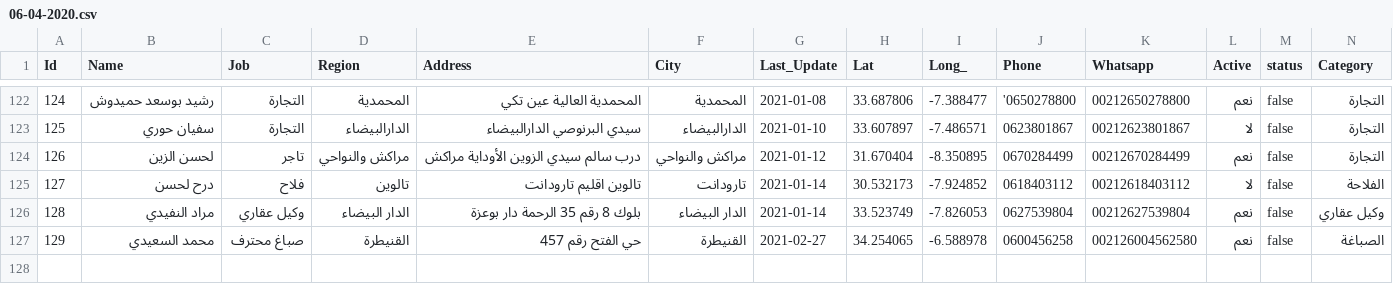
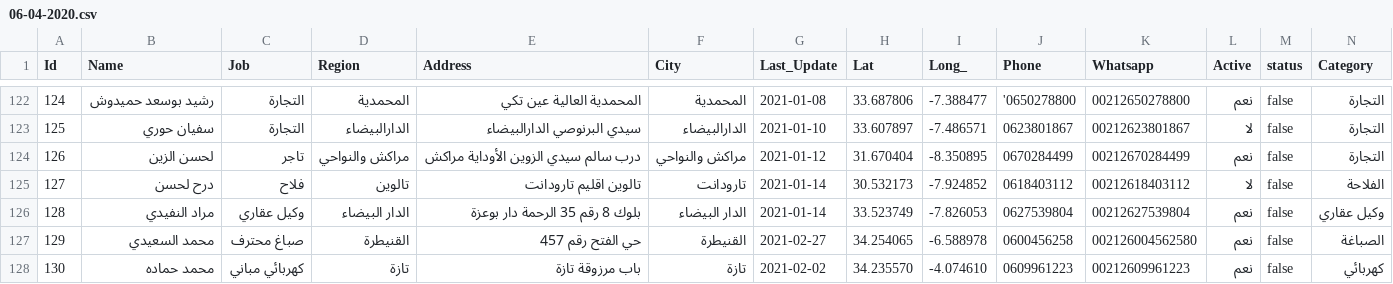
Before and after one commit to intCount/AeTest, a CSV file: 06-04-2020.csv, drawn as a sheet; only a part is shown, gaps mark what is left out.

Commit message:
Update 02-Mars-2020

```diff
--- a/06-04-2020.csv
+++ b/06-04-2020.csv
@@ -127 +127,2 @@ Id,Name,Job,Region,Address,City,Last_Update,Lat,Long_,Phone,Whatsapp,Active,stat
 129,محمد السعيدي,صباغ محترف,القنيطرة,"حي الفتح رقم 457",القنيطرة, 2021-02-27, 34.254065, -6.588978,"0600456258",002126004562580, نعم,false,الصباغة
+130,محمد حماده,كهربائي مباني,تازة,"باب مرزوقة تازة",تازة, 2021-02-02, 34.235570, -4.074610,"0609961223",00212609961223,نعم,false,كهربائي
```
